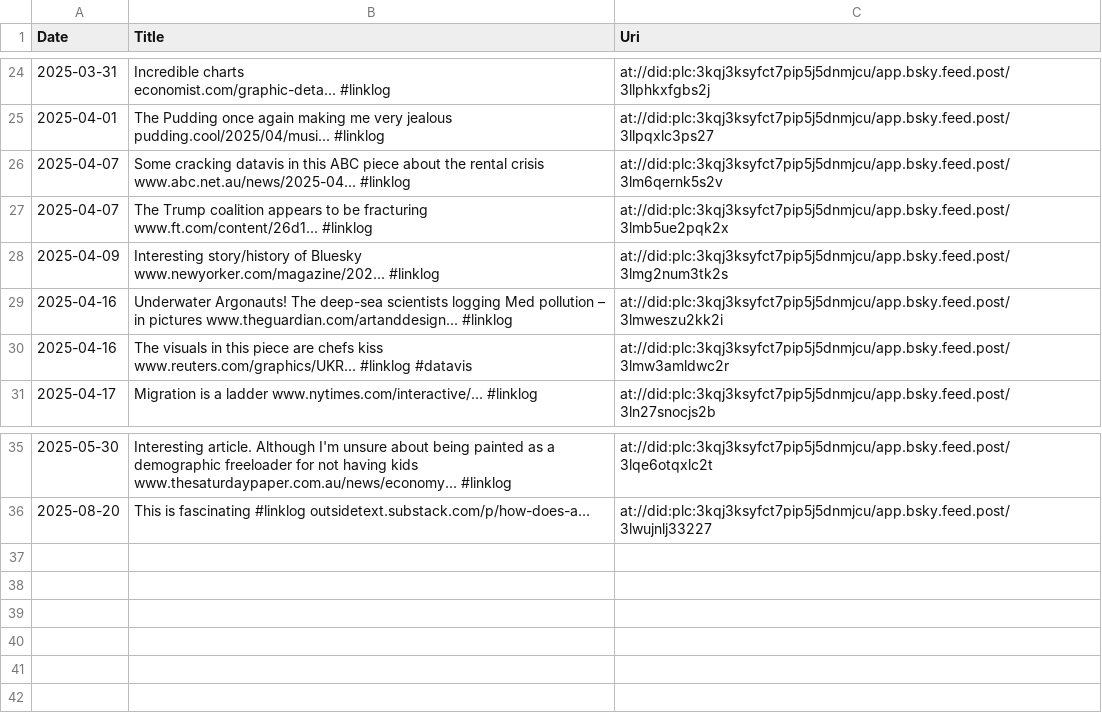
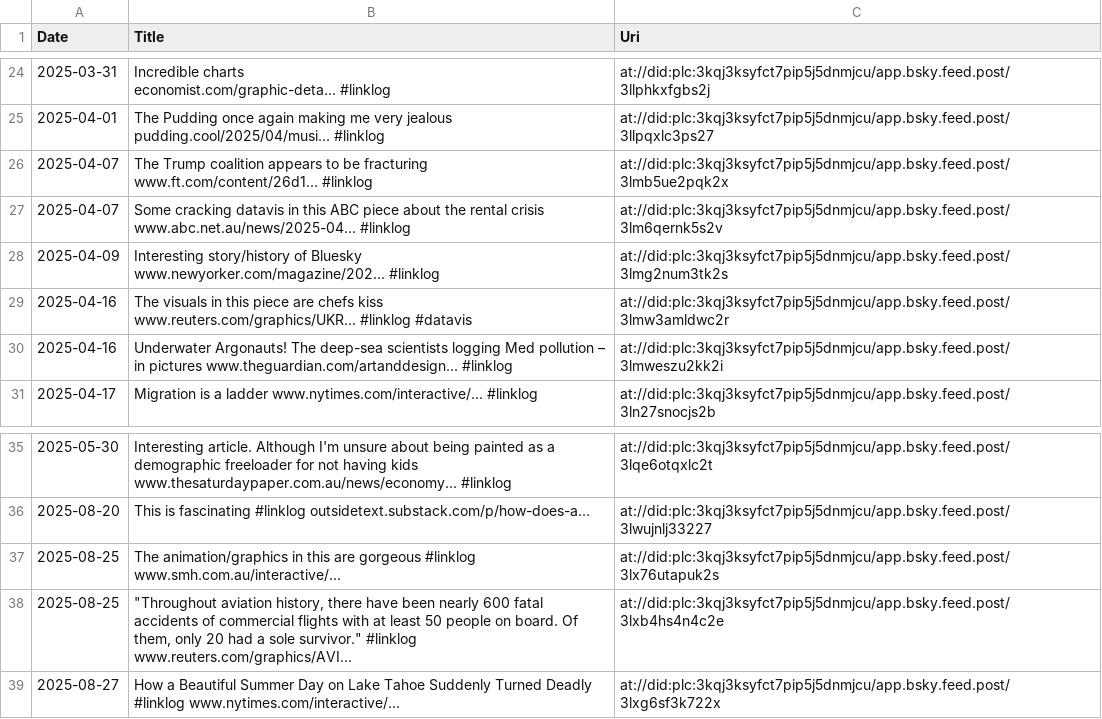
Before and after one commit to joshnicholas/site, a CSV file: python/scrap/bsky_linklogs.csv, drawn as a sheet; only a part is shown, gaps mark what is left out.

```diff
--- a/python/scrap/bsky_linklogs.csv
+++ b/python/scrap/bsky_linklogs.csv
@@ -27,7 +27,7 @@ economist.com/graphic-deta... #linklog",at://did:plc:3kqj3ksyfct7pip5j5dnmjcu/ap
 2025-04-01,The Pudding once again making me very jealous pudding.cool/2025/04/musi... #linklog,at://did:plc:3kqj3ksyfct7pip5j5dnmjcu/app.bsky.feed.post/3llpqxlc3ps27
+2025-04-07,The Trump coalition appears to be fracturing www.ft.com/content/26d1... #linklog,at://did:plc:3kqj3ksyfct7pip5j5dnmjcu/app.bsky.feed.post/3lmb5ue2pqk2x
 2025-04-07,Some cracking datavis in this ABC piece about the rental crisis www.abc.net.au/news/2025-04... #linklog,at://did:plc:3kqj3ksyfct7pip5j5dnmjcu/app.bsky.feed.post/3lm6qernk5s2v
-2025-04-07,The Trump coalition appears to be fracturing www.ft.com/content/26d1... #linklog,at://did:plc:3kqj3ksyfct7pip5j5dnmjcu/app.bsky.feed.post/3lmb5ue2pqk2x
 2025-04-09,Interesting story/history of Bluesky www.newyorker.com/magazine/202... #linklog,at://did:plc:3kqj3ksyfct7pip5j5dnmjcu/app.bsky.feed.post/3lmg2num3tk2s
+2025-04-16,The visuals in this piece are chefs kiss www.reuters.com/graphics/UKR... #linklog #datavis,at://did:plc:3kqj3ksyfct7pip5j5dnmjcu/app.bsky.feed.post/3lmw3amldwc2r
 2025-04-16,Underwater Argonauts! The deep-sea scientists logging Med pollution – in pictures www.theguardian.com/artanddesign... #linklog,at://did:plc:3kqj3ksyfct7pip5j5dnmjcu/app.bsky.feed.post/3lmweszu2kk2i
-2025-04-16,The visuals in this piece are chefs kiss www.reuters.com/graphics/UKR... #linklog #datavis,at://did:plc:3kqj3ksyfct7pip5j5dnmjcu/app.bsky.feed.post/3lmw3amldwc2r
 2025-04-17,Migration is a ladder www.nytimes.com/interactive/... #linklog,at://did:plc:3kqj3ksyfct7pip5j5dnmjcu/app.bsky.feed.post/3ln27snocjs2b
@@ -38 +38,4 @@ economist.com/graphic-deta... #linklog",at://did:plc:3kqj3ksyfct7pip5j5dnmjcu/ap
 2025-08-20,This is fascinating #linklog outsidetext.substack.com/p/how-does-a...,at://did:plc:3kqj3ksyfct7pip5j5dnmjcu/app.bsky.feed.post/3lwujnlj33227
+2025-08-25,The animation/graphics in this are gorgeous #linklog www.smh.com.au/interactive/...,at://did:plc:3kqj3ksyfct7pip5j5dnmjcu/app.bsky.feed.post/3lx76utapuk2s
+2025-08-25,"""Throughout aviation history, there have been nearly 600 fatal accidents of commercial flights with at least 50 people on board. Of them, only 20 had a sole survivor."" #linklog www.reuters.com/graphics/AVI...",at://did:plc:3kqj3ksyfct7pip5j5dnmjcu/app.bsky.feed.post/3lxb4hs4n4c2e
+2025-08-27,How a Beautiful Summer Day on Lake Tahoe Suddenly Turned Deadly #linklog www.nytimes.com/interactive/...,at://did:plc:3kqj3ksyfct7pip5j5dnmjcu/app.bsky.feed.post/3lxg6sf3k722x
```
Also changed, not shown: 2 other files.
